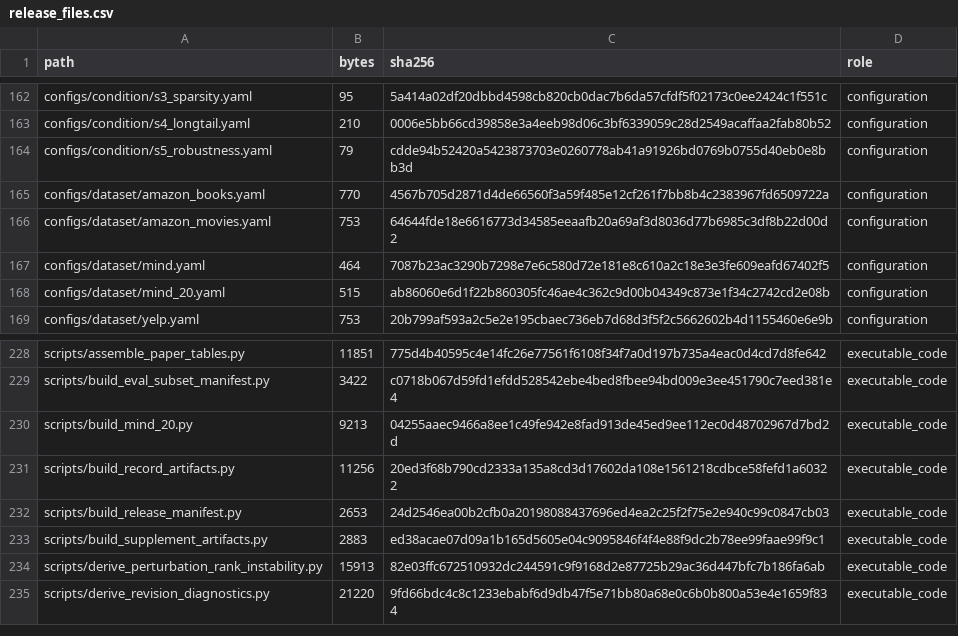
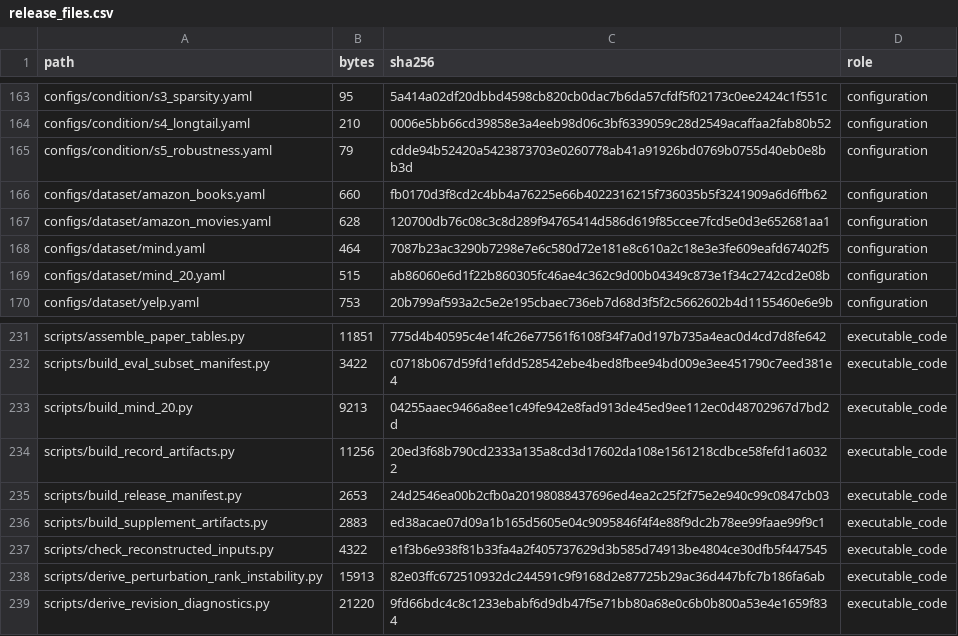
Before and after one commit to haowu0916edisonwu/recuq-benchmark, a CSV file: artifacts/manifests/release_files.csv, drawn as a sheet; only a part is shown, gaps mark what is left out; the diff covers the shown part only.

```diff
--- a/artifacts/manifests/release_files.csv
+++ b/artifacts/manifests/release_files.csv
@@ -164,4 +165,4 @@ configs/condition/s4_longtail.yaml,210,0006e5bb66cd39858e3a4eeb98d06c3bf6339059c
 configs/condition/s5_robustness.yaml,79,cdde94b52420a5423873703e0260778ab41a91926bd0769b0755d40eb0e8bb3d,configuration
-configs/dataset/amazon_books.yaml,770,4567b705d2871d4de66560f3a59f485e12cf261f7bb8b4c2383967fd6509722a,configuration
-configs/dataset/amazon_movies.yaml,753,64644fde18e6616773d34585eeaafb20a69af3d8036d77b6985c3df8b22d00d2,configuration
+configs/dataset/amazon_books.yaml,660,fb0170d3f8cd2c4bb4a76225e66b4022316215f736035b5f3241909a6d6ffb62,configuration
+configs/dataset/amazon_movies.yaml,628,120700db76c08c3c8d289f94765414d586d619f85ccee7fcd5e0d3e652681aa1,configuration
 configs/dataset/mind.yaml,464,7087b23ac3290b7298e7e6c580d72e181e8c610a2c18e3e3fe609eafd67402f5,configuration
@@ -233,2 +236,3 @@ scripts/build_release_manifest.py,2653,24d2546ea00b2cfb0a20198088437696ed4ea2c25
 scripts/build_supplement_artifacts.py,2883,ed38acae07d09a1b165d5605e04c9095846f4f4e88f9dc2b78ee99faae99f9c1,executable_code
+scripts/check_reconstructed_inputs.py,4322,e1f3b6e938f81b33fa4a2f405737629d3b585d74913be4804ce30dfb5f447545,executable_code
 scripts/derive_perturbation_rank_instability.py,15913,82e03ffc672510932dc244591c9f9168d2e87725b29ac36d447bfc7b186fa6ab,executable_code
```
Also changed, not shown: 5 added rows and 28 edited cells elsewhere in this file, 22 other files.
